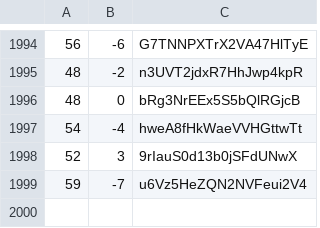
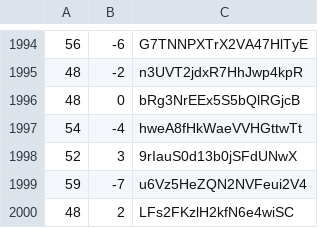
Before and after one commit to martinjc/action-and-map, a CSV file: web/data/data.csv, drawn as a sheet; only a part is shown, gaps mark what is left out.

Commit message:
update

```diff
--- a/web/data/data.csv
+++ b/web/data/data.csv
@@ -1999 +1999,2 @@
 59,-7,u6Vz5HeZQN2NVFeui2V4
+48,2,LFs2FKzlH2kfN6e4wiSC
```
